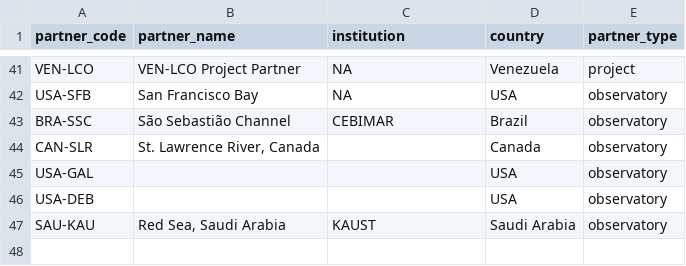
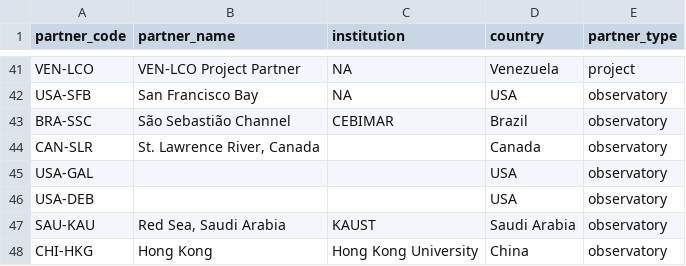
Before and after one commit to Smithsonian/marinegeo-metadata, a CSV file: sites-and-partners/partner-codes/observatories.csv, drawn as a sheet; only a part is shown, gaps mark what is left out; the diff names each change by its address in the sheet, - before the commit and + after, or states it on an @@ line.

```diff
--- a/sites-and-partners/partner-codes/observatories.csv
+++ b/sites-and-partners/partner-codes/observatories.csv
+row 48: CHI-HKG | Hong Kong | Hong Kong University | China | observatory
```
Also changed, not shown: taxonomy-and-functional-groups/functional-group-lookup/vegetation.csv, taxonomy-and-functional-groups/observation-lookup/marinegeo_observation_ids.csv, 4 other files.
